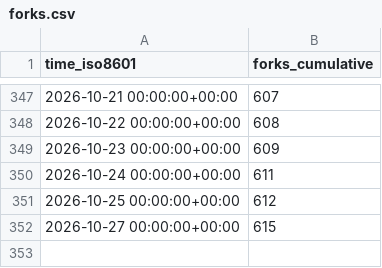
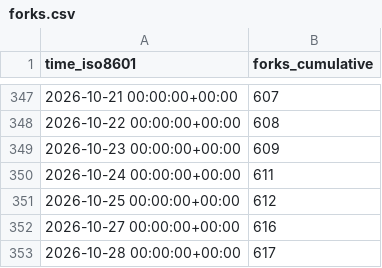
Before and after one commit to lnennnn/PPTAgent_data, a CSV file: icip-cas/PPTAgent/ghrs-data/forks.csv, drawn as a sheet; only a part is shown, gaps mark what is left out.

```diff
--- a/icip-cas/PPTAgent/ghrs-data/forks.csv
+++ b/icip-cas/PPTAgent/ghrs-data/forks.csv
@@ -351,2 +351,3 @@ time_iso8601,forks_cumulative
 2026-10-25 00:00:00+00:00,612
-2026-10-27 00:00:00+00:00,615
+2026-10-27 00:00:00+00:00,616
+2026-10-28 00:00:00+00:00,617
```
Also changed, not shown: icip-cas/PPTAgent/ghrs-data/stargazers.csv.
